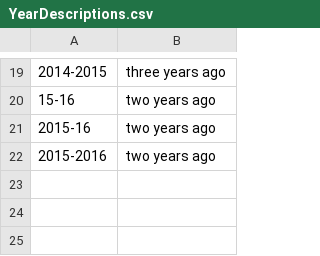
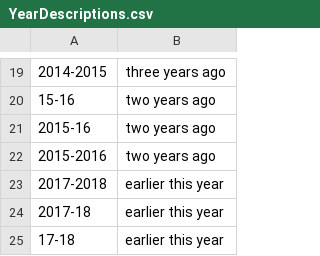
Before and after one commit to debarros/rrttReportBuilder, a CSV file: YearDescriptions.csv, drawn as a sheet; only a part is shown, gaps mark what is left out; the diff names each change by its address in the sheet, - before the commit and + after, or states it on an @@ line.

Commit message:
Updated the year descriptions to include 17-18

```diff
--- a/YearDescriptions.csv
+++ b/YearDescriptions.csv
+row 23: 2017-2018 | earlier this year
+row 24: 2017-18 | earlier this year
+row 25: 17-18 | earlier this year
```
Also changed, not shown: 1 other file.
